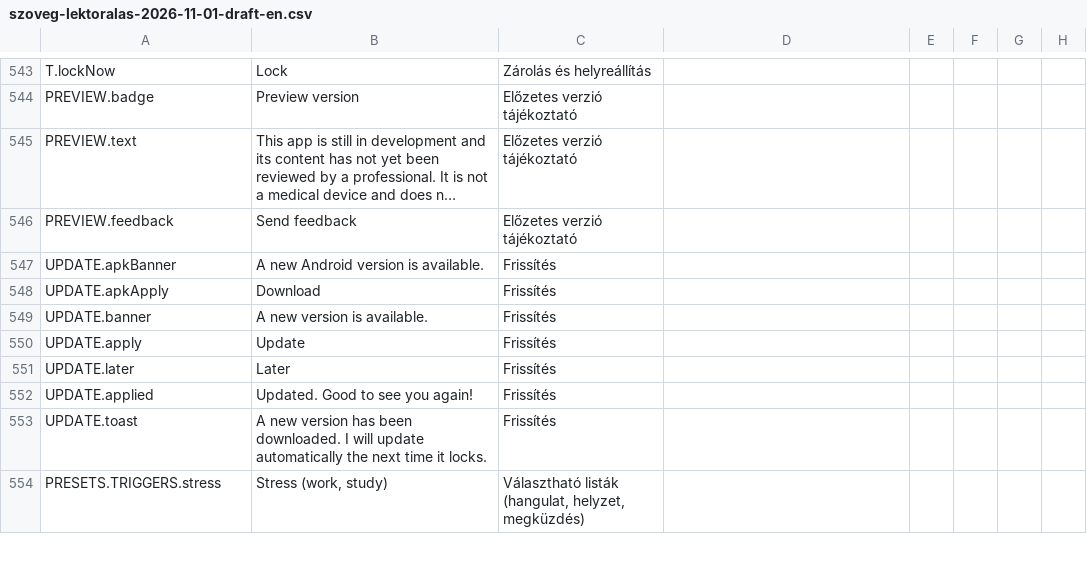
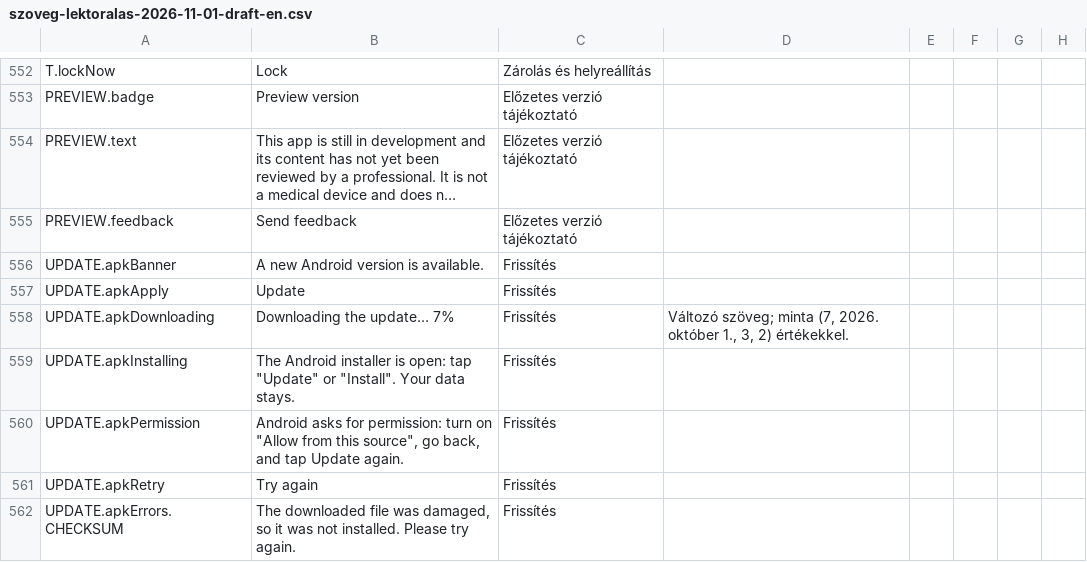
Before and after one commit to levi20003/Sober, a CSV file: docs/review/szoveg-lektoralas-2026-11-01-draft-en.csv, drawn as a sheet; only a part is shown, gaps mark what is left out; the shorter side is filled out with more unchanged rows; long unchanged cells end in …; the diff covers the shown part only.

```diff
--- a/docs/review/szoveg-lektoralas-2026-11-01-draft-en.csv
+++ b/docs/review/szoveg-lektoralas-2026-11-01-draft-en.csv
@@ -547,2 +556,7 @@ PREVIEW.feedback,Send feedback,Előzetes verzió tájékoztató,,,,,
 UPDATE.apkBanner,A new Android version is available.,Frissítés,,,,,
-UPDATE.apkApply,Download,Frissítés,,,,,
+UPDATE.apkApply,Update,Frissítés,,,,,
+UPDATE.apkDownloading,Downloading the update… 7%,Frissítés,"Változó szöveg; minta (7, 2026. október 1., 3, 2) értékekkel.",,,,
+UPDATE.apkInstalling,"The Android installer is open: tap ""Update"" or ""Install"". Your data stays.",Frissítés,,,,,
+UPDATE.apkPermission,"Android asks for permission: turn on ""Allow from this source"", go back, and tap Update again.",Frissítés,,,,,
+UPDATE.apkRetry,Try again,Frissítés,,,,,
+UPDATE.apkErrors.CHECKSUM,"The downloaded file was damaged, so it was not installed. Please try again.",Frissítés,,,,,
```
Also changed, not shown: 16 added rows and 2 edited cells elsewhere in this file, docs/review/szoveg-lektoralas-2026-10-26-draft.csv, 16 other files.
